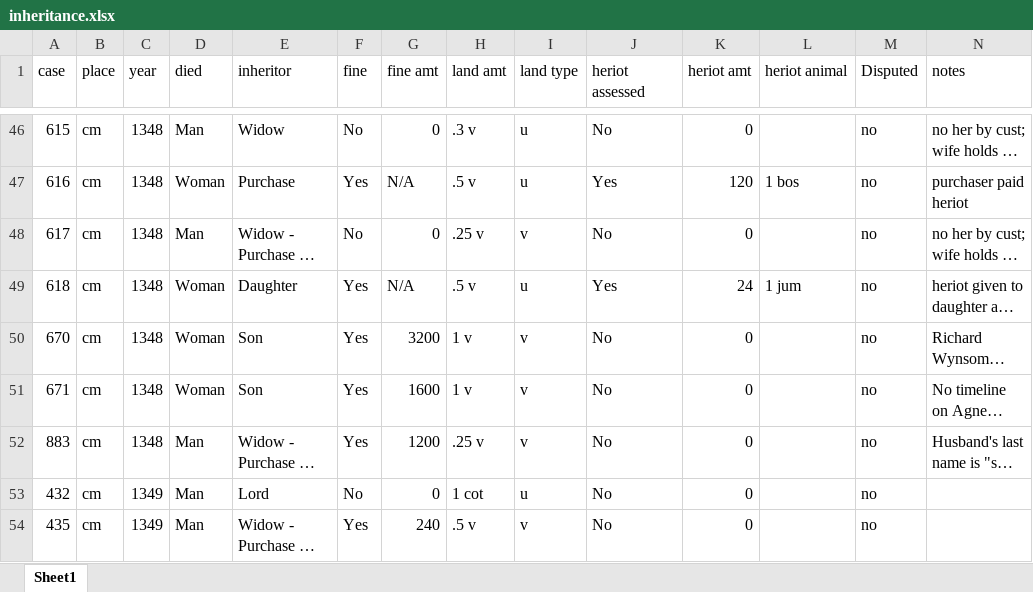
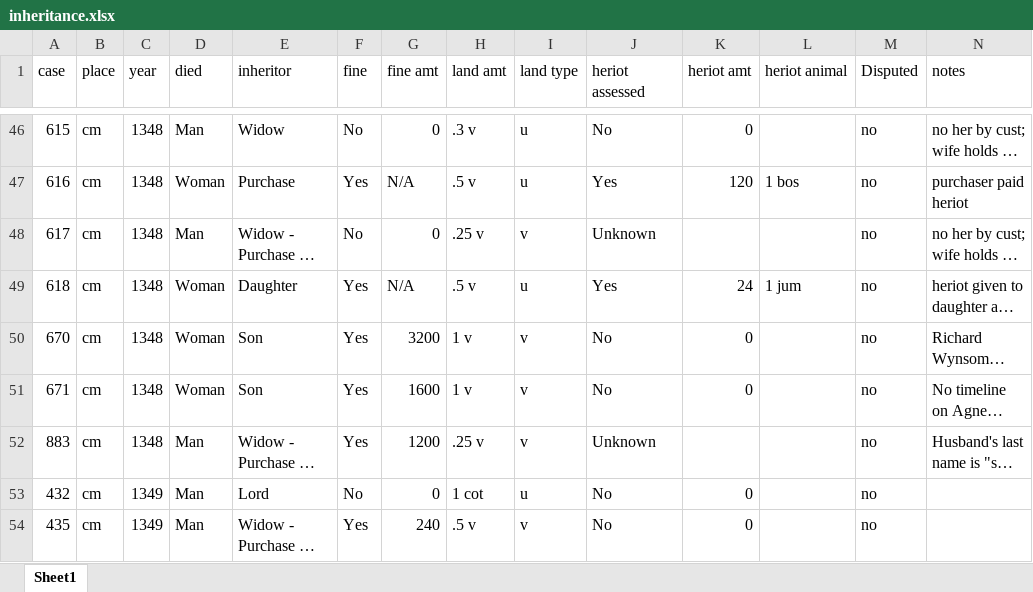
Before and after one commit to neighlyd/Dissertation-Tableau, an Excel workbook: xls/inheritance.xlsx, sheet Sheet1, drawn as a sheet; only a part is shown, gaps mark what is left out; long unchanged cells end in …; values as stored, in another font and other column widths than the file's, no borders; the diff covers the shown part only; the diff names each change by its address in the sheet, - before the commit and + after, or states it on an @@ line.

```diff
--- a/xls/inheritance.xlsx (sheet Sheet1)
+++ b/xls/inheritance.xlsx (sheet Sheet1)
-J48 (heriot assessed): No
+J48 (heriot assessed): Unknown
-K48 (heriot amt): 0
+K48 (heriot amt): (empty)
-J52 (heriot assessed): No
+J52 (heriot assessed): Unknown
-K52 (heriot amt): 0
+K52 (heriot amt): (empty)
```
Also changed, not shown: 9 edited cells elsewhere in this sheet, 1 other file.
